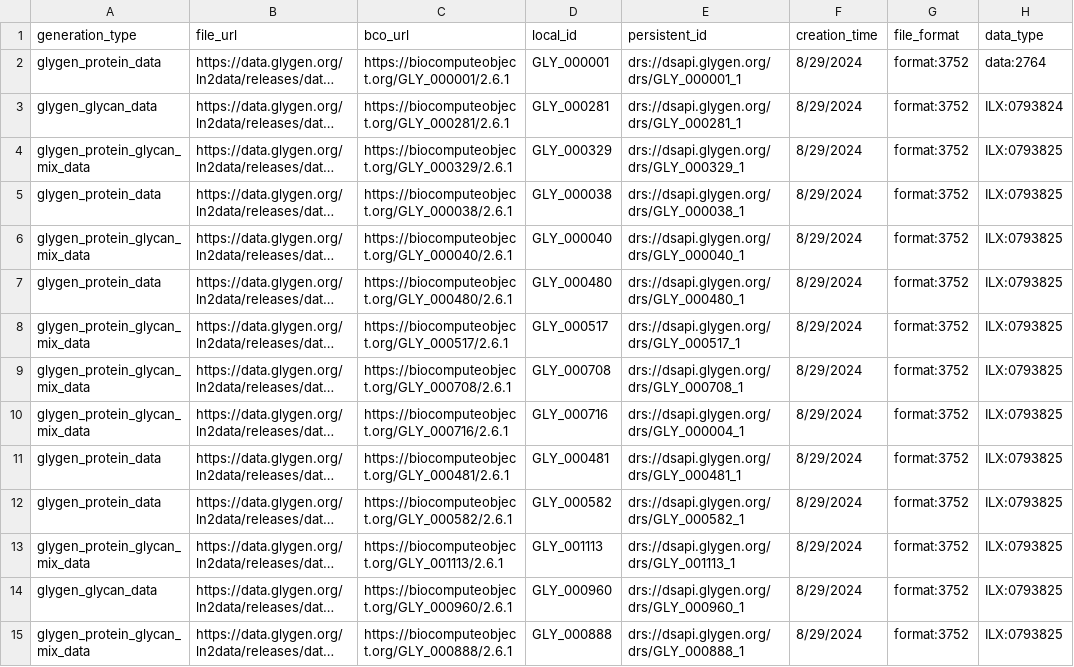
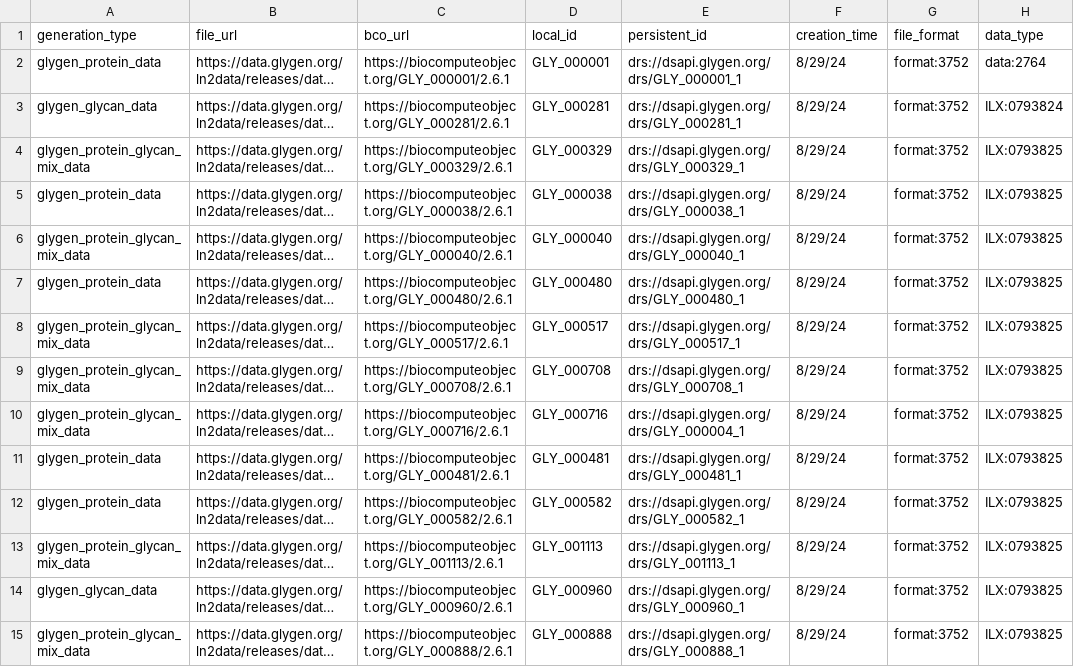
Before and after one commit to glygener/glygen.cfde.generator, a CSV file: data/files.csv, drawn as a sheet; only a part is shown; long unchanged cells end in …; the diff covers the shown part only; the diff names each change by its address in the sheet, - before the commit and + after, or states it on an @@ line.

Commit message:
updated files.csv
updated files.csv - chicken protein masterlist GLY_000998

```diff
--- a/data/files.csv
+++ b/data/files.csv
-F2:F15 (creation_time): 8/29/2024
+F2:F15 (creation_time): 8/29/24
```
Also changed, not shown: 70 edited cells elsewhere in this file, 1 other file.
